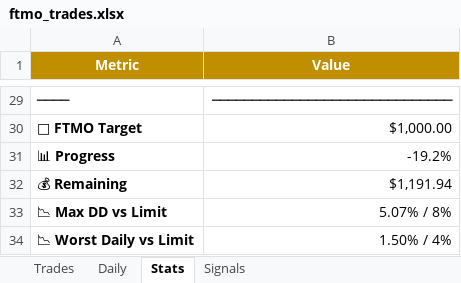
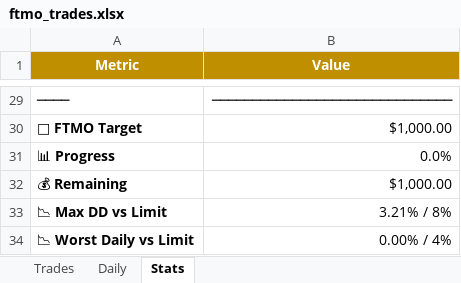
Before and after one commit to Kittipong6081/BOT-FTMO, an Excel workbook: ftmo_trading_bot/logs/ftmo_trades.xlsx, sheet Stats, drawn as a sheet; only a part is shown, gaps mark what is left out; values as stored, in another font and other column widths than the file's, no borders; the diff covers the shown part only; the diff names each change by its address in the sheet, - before the commit and + after, or states it on an @@ line.

```diff
--- a/ftmo_trading_bot/logs/ftmo_trades.xlsx (sheet Stats)
+++ b/ftmo_trading_bot/logs/ftmo_trades.xlsx (sheet Stats)
-sheet tab: Signals
-B31 (Value): -19.2%
+B31 (Value): 0.0%
-B32 (Value): $1,191.94
+B32 (Value): $1,000.00
-B33 (Value): 5.07% / 8%
+B33 (Value): 3.21% / 8%
-B34 (Value): 1.50% / 4%
+B34 (Value): 0.00% / 4%
```
Also changed, not shown: 24 edited cells elsewhere in this sheet, sheet Trades, sheet Daily, 45 other files.
